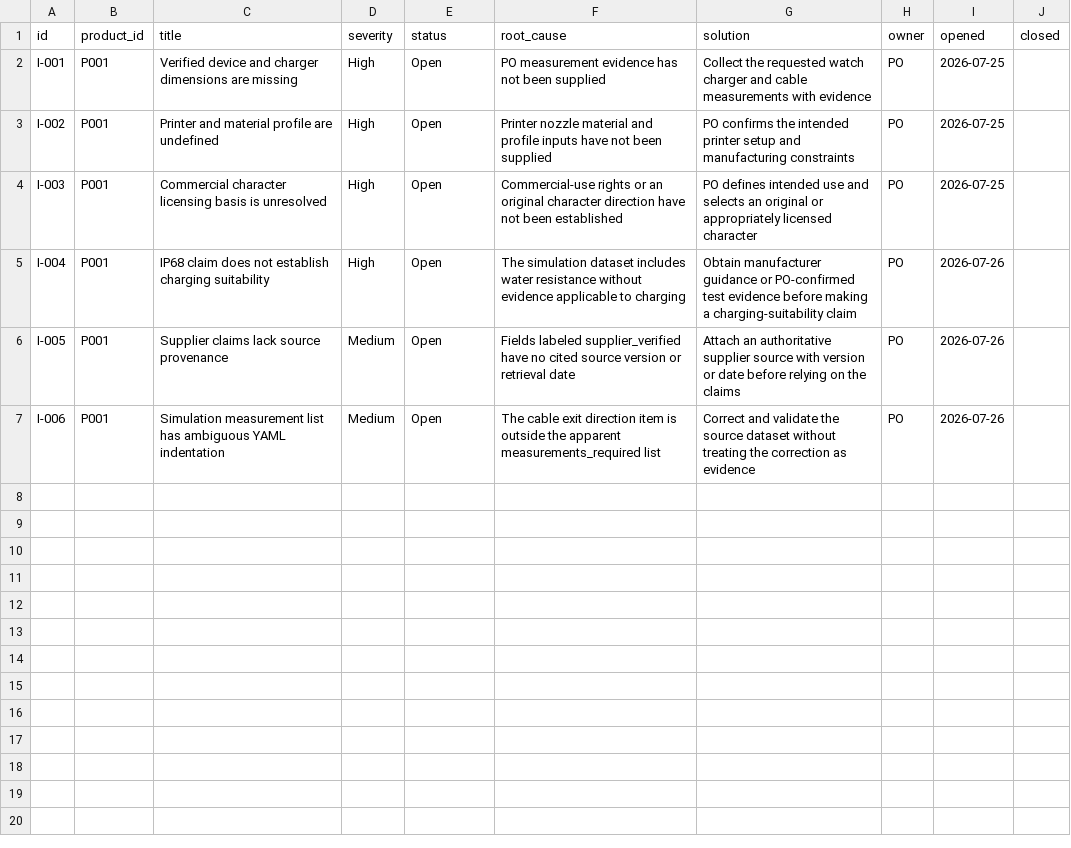
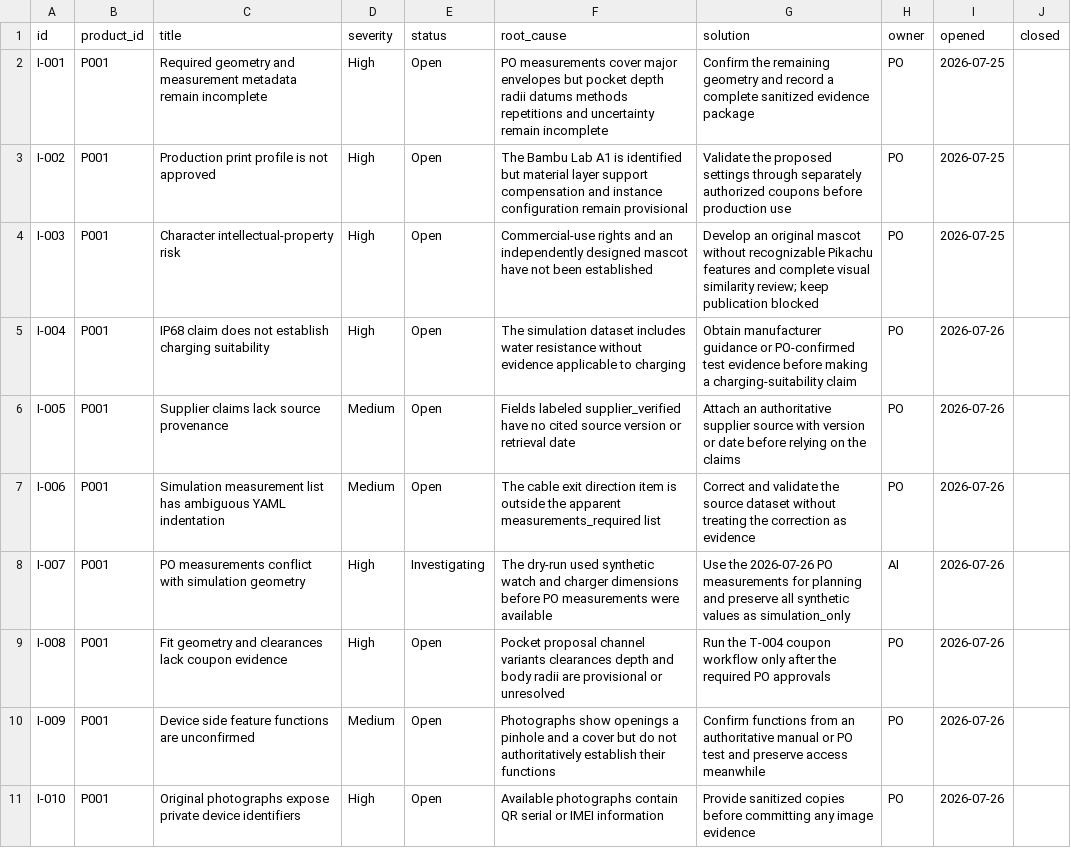
Before and after one commit to paulnguyen2833/03_AI_Design_Factory, a CSV file: 10_issue_tracker/issues.csv, drawn as a sheet.

Commit message:
docs(p001): prepare measured fit-test workflow

```diff
--- a/10_issue_tracker/issues.csv
+++ b/10_issue_tracker/issues.csv
@@ -1,5 +1,5 @@
 id,product_id,title,severity,status,root_cause,solution,owner,opened,closed
-I-001,P001,Verified device and charger dimensions are missing,High,Open,PO measurement evidence has not been supplied,Collect the requested watch charger and cable measurements with evidence,PO,2026-07-25,
-I-002,P001,Printer and material profile are undefined,High,Open,Printer nozzle material and profile inputs have not been supplied,PO confirms the intended printer setup and manufacturing constraints,PO,2026-07-25,
-I-003,P001,Commercial character licensing basis is unresolved,High,Open,Commercial-use rights or an original character direction have not been established,PO defines intended use and selects an original or appropriately licensed character,PO,2026-07-25,
+I-001,P001,Required geometry and measurement metadata remain incomplete,High,Open,PO measurements cover major envelopes but pocket depth radii datums methods repetitions and uncertainty remain incomplete,Confirm the remaining geometry and record a complete sanitized evidence package,PO,2026-07-25,
+I-002,P001,Production print profile is not approved,High,Open,The Bambu Lab A1 is identified but material layer support compensation and instance configuration remain provisional,Validate the proposed settings through separately authorized coupons before production use,PO,2026-07-25,
+I-003,P001,Character intellectual-property risk,High,Open,Commercial-use rights and an independently designed mascot have not been established,Develop an original mascot without recognizable Pikachu features and complete visual similarity review; keep publication blocked,PO,2026-07-25,
 I-004,P001,IP68 claim does not establish charging suitability,High,Open,The simulation dataset includes water resistance without evidence applicable to charging,Obtain manufacturer guidance or PO-confirmed test evidence before making a charging-suitability claim,PO,2026-07-26,
@@ -7 +7,5 @@ I-005,P001,Supplier claims lack source provenance,Medium,Open,Fields labeled sup
 I-006,P001,Simulation measurement list has ambiguous YAML indentation,Medium,Open,The cable exit direction item is outside the apparent measurements_required list,Correct and validate the source dataset without treating the correction as evidence,PO,2026-07-26,
+I-007,P001,PO measurements conflict with simulation geometry,High,Investigating,The dry-run used synthetic watch and charger dimensions before PO measurements were available,Use the 2026-07-26 PO measurements for planning and preserve all synthetic values as simulation_only,AI,2026-07-26,
+I-008,P001,Fit geometry and clearances lack coupon evidence,High,Open,Pocket proposal channel variants clearances depth and body radii are provisional or unresolved,Run the T-004 coupon workflow only after the required PO approvals,PO,2026-07-26,
+I-009,P001,Device side feature functions are unconfirmed,Medium,Open,Photographs show openings a pinhole and a cover but do not authoritatively establish their functions,Confirm functions from an authoritative manual or PO test and preserve access meanwhile,PO,2026-07-26,
+I-010,P001,Original photographs expose private device identifiers,High,Open,Available photographs contain QR serial or IMEI information,Provide sanitized copies before committing any image evidence,PO,2026-07-26,
```
Also changed, not shown: 04_sprint_board/board.csv, 11_decision_log/decisions.csv, 3 other files.
